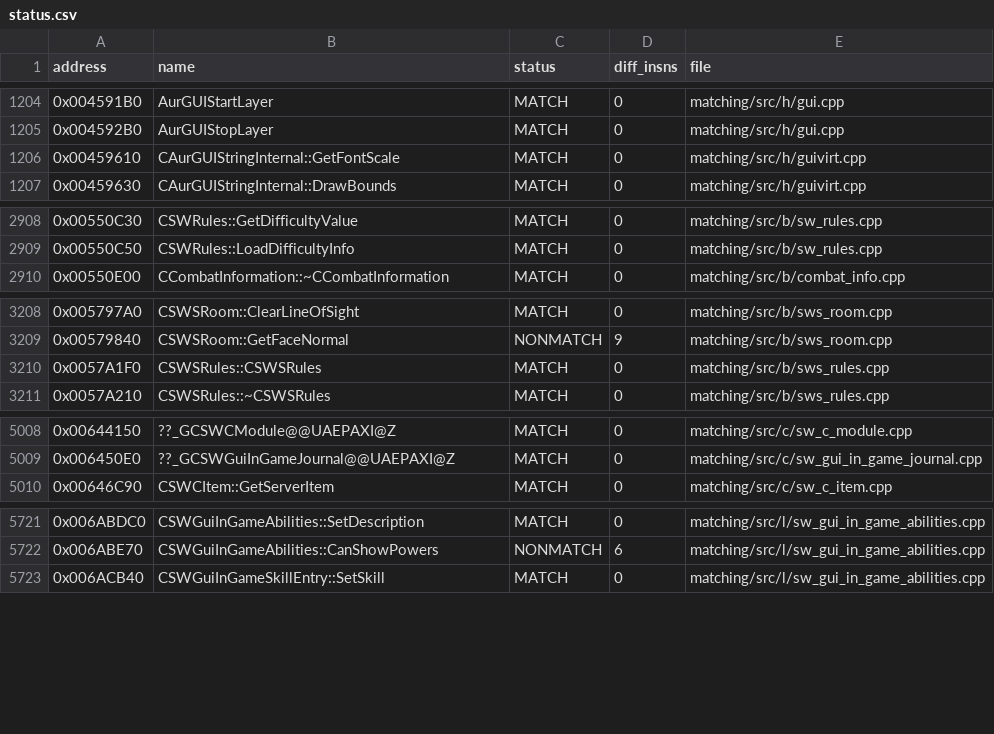
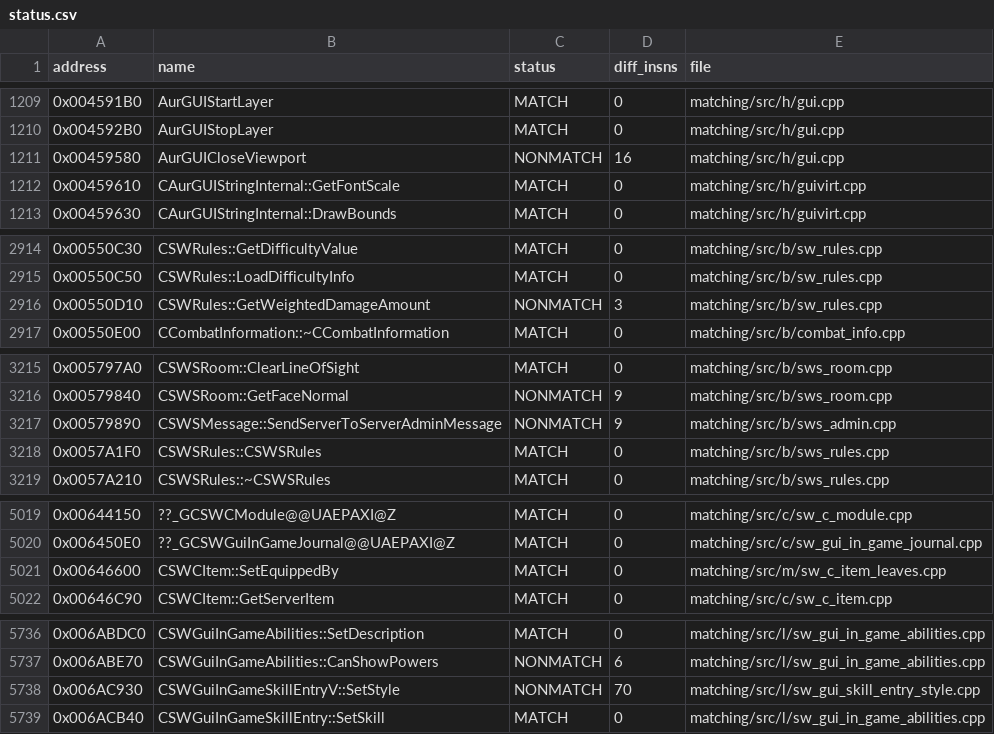
Before and after one commit to mattlgroff/swkotor1-reconstruction, a CSV file: matching/status.csv, drawn as a sheet; only a part is shown, gaps mark what is left out; the diff covers the shown part only; the diff names each change by its address in the sheet, - before the commit and + after, or states it on an @@ line.

Commit message:
matching: continue exact range batches

```diff
--- a/matching/status.csv
+++ b/matching/status.csv
+row 1211: 0x00459580 | AurGUICloseViewport | NONMATCH | 16 | matching/src/h/gui.cpp
+row 2916: 0x00550D10 | CSWRules::GetWeightedDamageAmount | NONMATCH | 3 | matching/src/b/sw_rules.cpp
+row 3217: 0x00579890 | CSWSMessage::SendServerToServerAdminMessage | NONMATCH | 9 | matching/src/b/sws_admin.cpp
+row 5021: 0x00646600 | CSWCItem::SetEquippedBy | MATCH | 0 | matching/src/m/sw_c_item_leaves.cpp
+row 5738: 0x006AC930 | CSWGuiInGameSkillEntryV::SetStyle | NONMATCH | 70 | matching/src/l/sw_gui_skill_entry_style.cpp
```
Also changed, not shown: 13 added rows and 4 edited cells elsewhere in this file, 17 other files.
